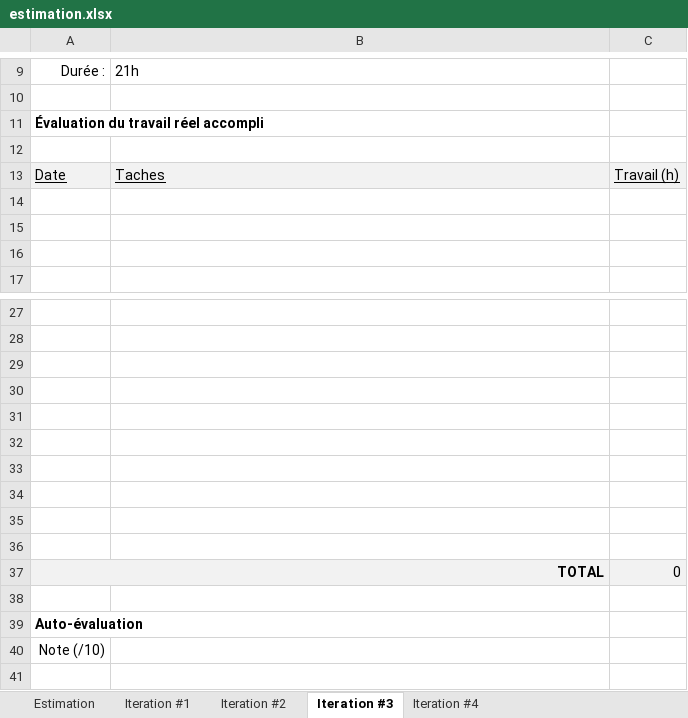
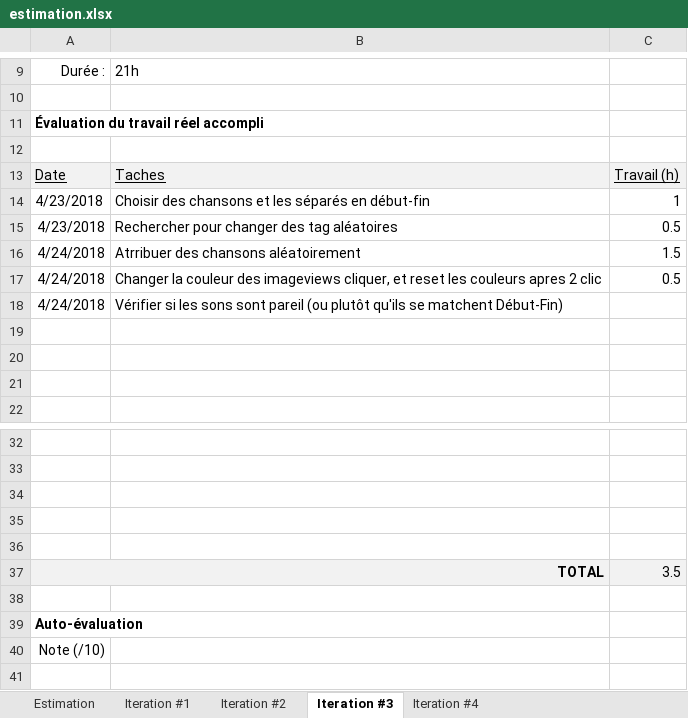
Before and after one commit to yankees35/ProjectAndroid_LerGa, an Excel workbook: Doc/estimation.xlsx, sheet Iteration #3, drawn as a sheet; only a part is shown, gaps mark what is left out; values as stored, in another font and other column widths than the file's, no borders; charts and pictures not drawn; removed rows and columns are numbered as before the commit, all else as after; the diff names each change by its address in the sheet, - before the commit and + after, or states it on an @@ line.

Commit message:
2018-04-24(Version 1)
Ajustement musique aléatoire

```diff
--- a/Doc/estimation.xlsx (sheet Iteration #3)
+++ b/Doc/estimation.xlsx (sheet Iteration #3)
+row 14: 4/23/2018 | Choisir des chansons et les séparés en début-fin | 1
+row 15: 4/23/2018 | Rechercher pour changer des tag aléatoires | 0.5
+row 16: 4/24/2018 | Atrribuer des chansons aléatoirement | 1.5
+row 17: 4/24/2018 | Changer la couleur des imageviews cliquer, et reset les couleurs apres 2 clic | 0.5
+row 18: 4/24/2018 | Vérifier si les sons sont pareil (ou plutôt qu'ils se matchent Début-Fin)
-row 32: (empty)
-row 33: (empty)
-row 34: (empty)
-row 35: (empty)
-row 36: (empty)
-C37: 0
+C37: 3.5
```
Also changed, not shown: 15 other files.
